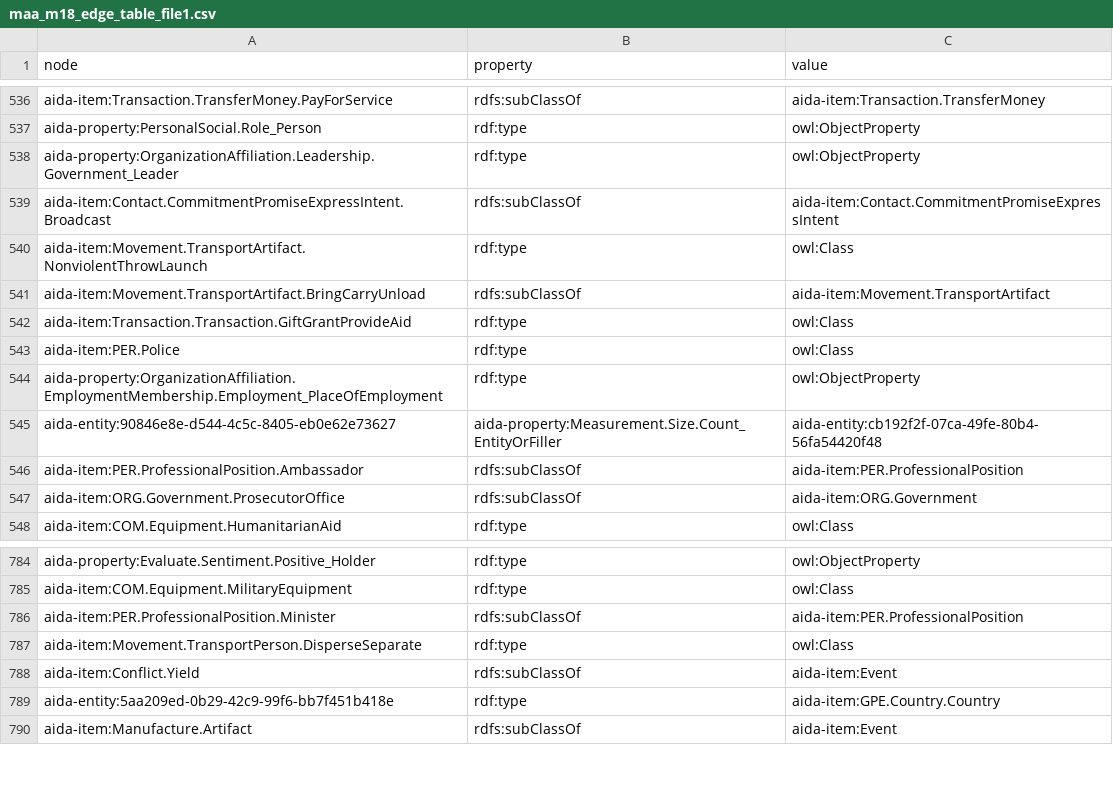
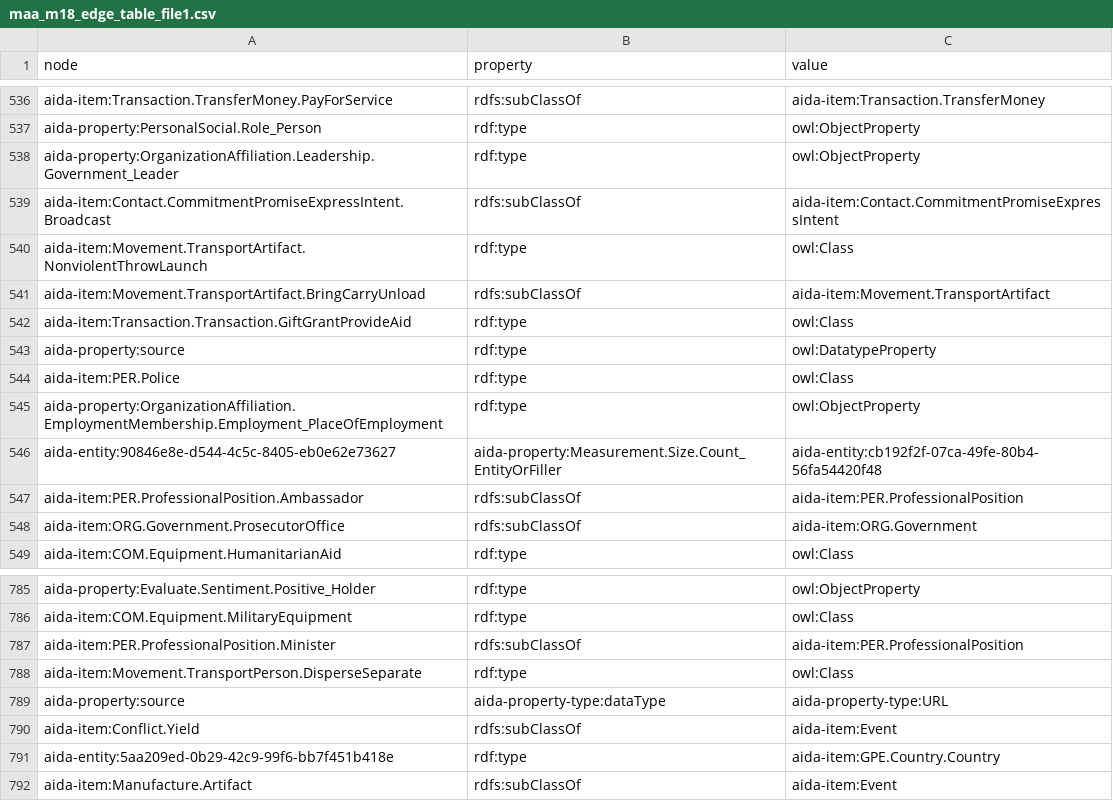
Before and after one commit to usc-isi-i2/kgtk, a CSV file: data/maa_m18_edge_table_file1.csv, drawn as a sheet; only a part is shown, gaps mark what is left out; the diff names each change by its address in the sheet, - before the commit and + after, or states it on an @@ line.

```diff
--- a/data/maa_m18_edge_table_file1.csv
+++ b/data/maa_m18_edge_table_file1.csv
+row 543: aida-property:source | rdf:type | owl:DatatypeProperty
+row 789: aida-property:source | aida-property-type:dataType | aida-property-type:URL
```
Also changed, not shown: data/maa_m18_attribute_table_file1.csv, data/maa_m18_node_table_file1.csv, 1 other file.
